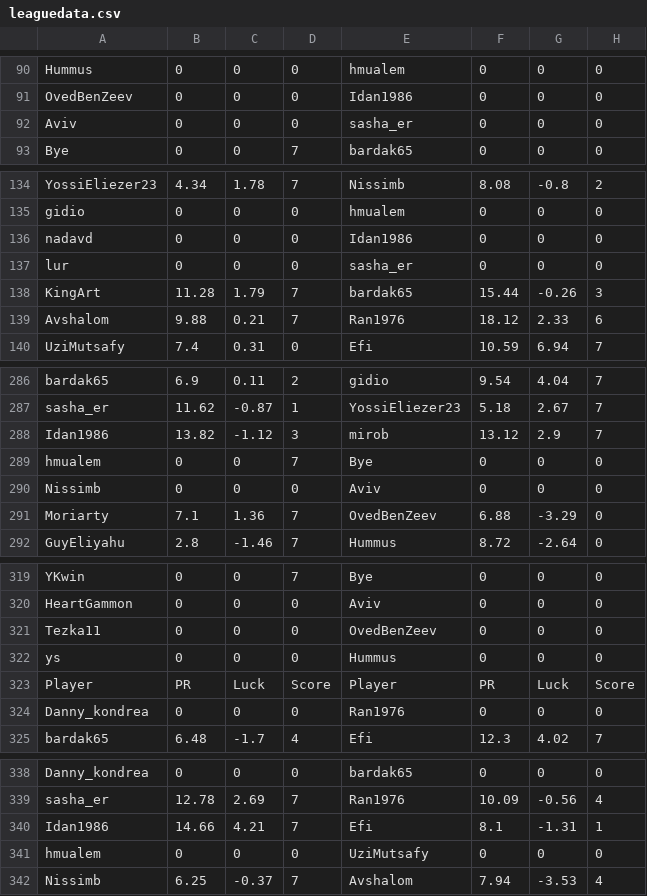
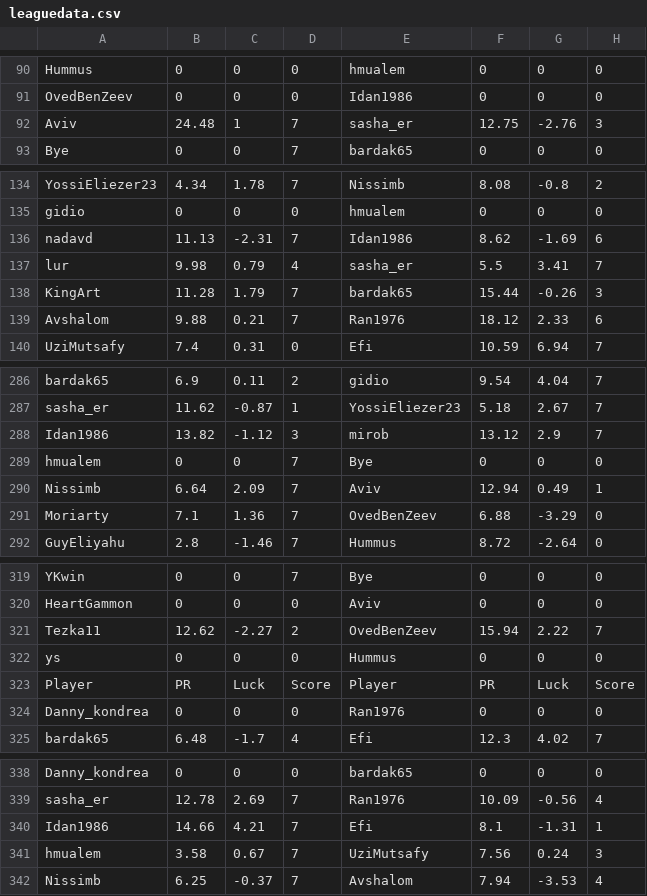
Before and after one commit to guyeli31/Shabi-Israel, a CSV file: leagues/Shabi Israel January 2026/leaguedata.csv, drawn as a sheet; only a part is shown, gaps mark what is left out; removed rows and columns are numbered as before the commit, all else as after; the diff names each change by its address in the sheet, - before the commit and + after, or states it on an @@ line.

Commit message:
Auto-update leagues

```diff
--- a/leagues/Shabi Israel January 2026/leaguedata.csv
+++ b/leagues/Shabi Israel January 2026/leaguedata.csv
-row 92: Aviv | 0 | 0 | 0 | sasha_er | 0 | 0 | 0
+row 92: Aviv | 24.48 | 1 | 7 | sasha_er | 12.75 | -2.76 | 3
-row 136: nadavd | 0 | 0 | 0 | Idan1986 | 0 | 0 | 0
-row 137: lur | 0 | 0 | 0 | sasha_er | 0 | 0 | 0
+row 136: nadavd | 11.13 | -2.31 | 7 | Idan1986 | 8.62 | -1.69 | 6
+row 137: lur | 9.98 | 0.79 | 4 | sasha_er | 5.5 | 3.41 | 7
-row 290: Nissimb | 0 | 0 | 0 | Aviv | 0 | 0 | 0
+row 290: Nissimb | 6.64 | 2.09 | 7 | Aviv | 12.94 | 0.49 | 1
-row 321: Tezka11 | 0 | 0 | 0 | OvedBenZeev | 0 | 0 | 0
+row 321: Tezka11 | 12.62 | -2.27 | 2 | OvedBenZeev | 15.94 | 2.22 | 7
-row 341: hmualem | 0 | 0 | 0 | UziMutsafy | 0 | 0 | 0
+row 341: hmualem | 3.58 | 0.67 | 7 | UziMutsafy | 7.56 | 0.24 | 3
```
Also changed, not shown: 15 other files.
